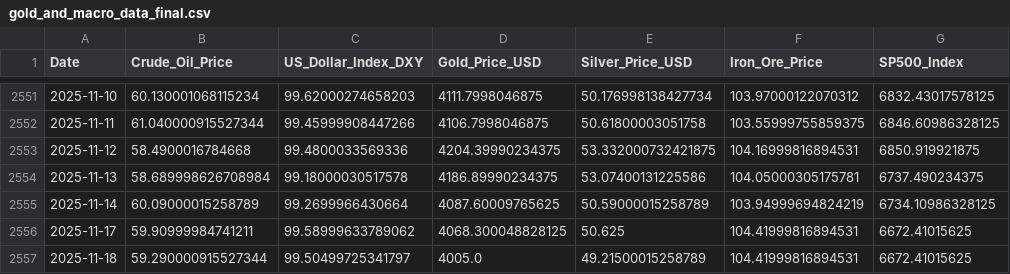
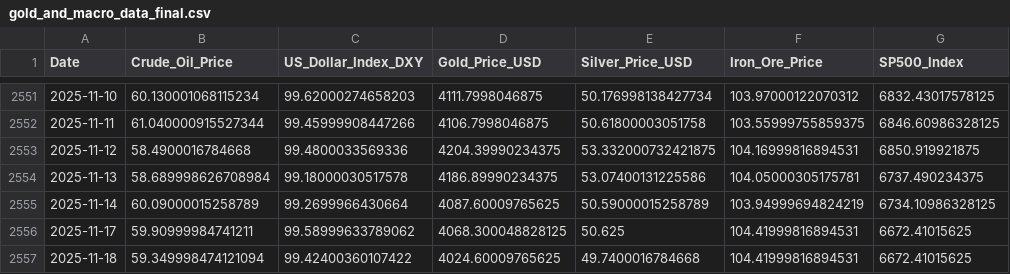
Before and after one commit to Kanisorn001/Project, a CSV file: gold_and_macro_data_final.csv, drawn as a sheet; only a part is shown, gaps mark what is left out; the diff names each change by its address in the sheet, - before the commit and + after, or states it on an @@ line.

```diff
--- a/gold_and_macro_data_final.csv
+++ b/gold_and_macro_data_final.csv
-B2557 (Crude_Oil_Price): 59.290000915527344
+B2557 (Crude_Oil_Price): 59.349998474121094
-C2557 (US_Dollar_Index_DXY): 99.50499725341797
+C2557 (US_Dollar_Index_DXY): 99.42400360107422
-D2557 (Gold_Price_USD): 4005.0
+D2557 (Gold_Price_USD): 4024.60009765625
-E2557 (Silver_Price_USD): 49.21500015258789
+E2557 (Silver_Price_USD): 49.7400016784668
```
